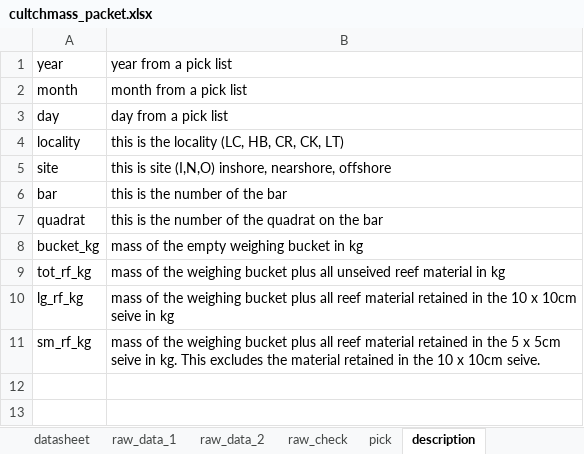
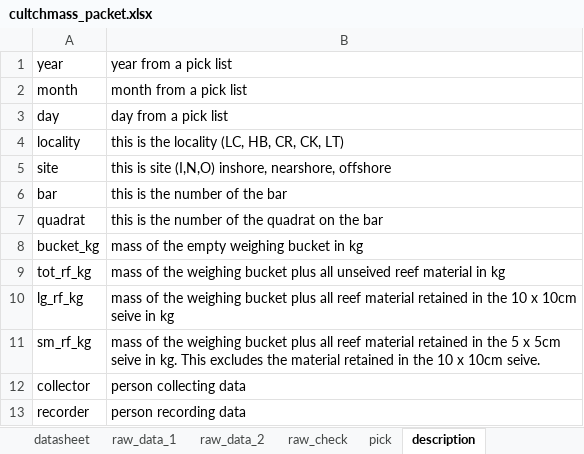
Before and after one commit to sbeck1/Beck_LC_R, an Excel workbook: Oyster/cultchmass/cultchmass_packet.xlsx, sheet description, drawn as a sheet; values as stored, in another font and other column widths than the file's, no borders; the diff names each change by its address in the sheet, - before the commit and + after, or states it on an @@ line.

Commit message:
Aug 26 data processing/prelim figures complete

```diff
--- a/Oyster/cultchmass/cultchmass_packet.xlsx (sheet description)
+++ b/Oyster/cultchmass/cultchmass_packet.xlsx (sheet description)
+row 12: collector | person collecting data
+row 13: recorder | person recording data
```
Also changed, not shown: sheet raw_data_2, sheet raw_check, sheet pick, sheet raw_data_1, 8 other files.
